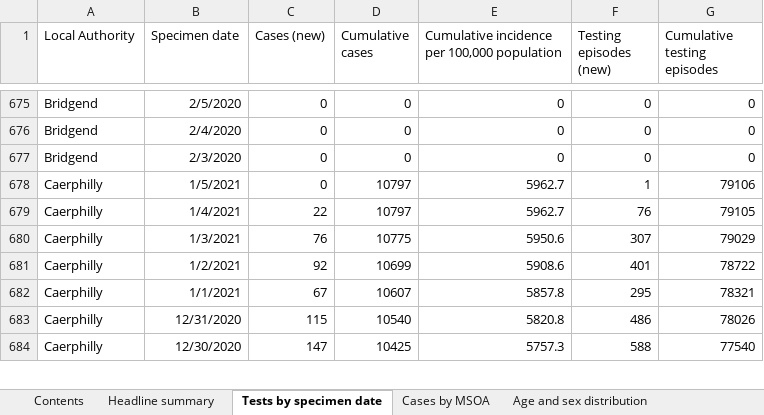
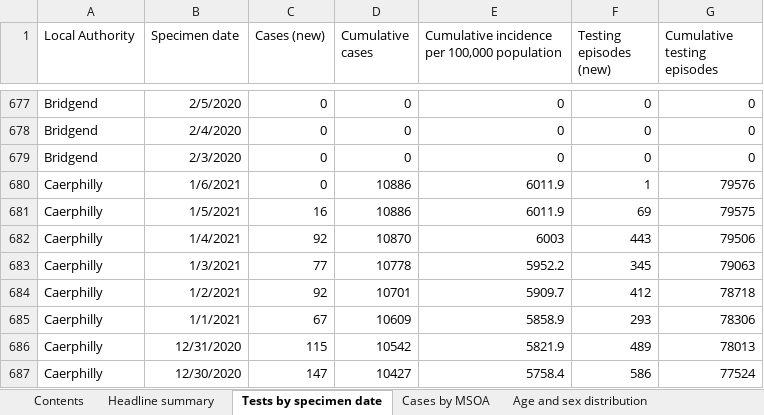
Before and after one commit to beta-decay/beta-decay.github.io, an Excel workbook: covid_n_wales/Rapid COVID-19 surveillance data.xlsx, sheet Tests by specimen date, drawn as a sheet; only a part is shown, gaps mark what is left out; values as stored, in another font and other column widths than the file's, no borders; addresses are those after the commit; the diff covers the shown part only; the diff names each change by its address in the sheet, - before the commit and + after, or states it on an @@ line.

```diff
--- a/covid_n_wales/Rapid COVID-19 surveillance data.xlsx (sheet Tests by specimen date)
+++ b/covid_n_wales/Rapid COVID-19 surveillance data.xlsx (sheet Tests by specimen date)
+row 680: Caerphilly | 1/6/2021 | 0 | 10886 | 6011.9 | 1 | 79576
-C681 (Cases (new)): 0
+C681 (Cases (new)): 16
-D681 (Cumulative cases): 10797
+D681 (Cumulative cases): 10886
-E681: 5962.7
+E681: 6011.9
-F681 (Testing episodes (new)): 1
+F681 (Testing episodes (new)): 69
-G681 (Cumulative testing episodes): 79106
+G681 (Cumulative testing episodes): 79575
-C682 (Cases (new)): 22
+C682 (Cases (new)): 92
-D682 (Cumulative cases): 10797
+D682 (Cumulative cases): 10870
-E682: 5962.7
+E682: 6003
-F682 (Testing episodes (new)): 76
+F682 (Testing episodes (new)): 443
-G682 (Cumulative testing episodes): 79105
+G682 (Cumulative testing episodes): 79506
-C683 (Cases (new)): 76
+C683 (Cases (new)): 77
-D683 (Cumulative cases): 10775
+D683 (Cumulative cases): 10778
-E683: 5950.6
+E683: 5952.2
-F683 (Testing episodes (new)): 307
+F683 (Testing episodes (new)): 345
-G683 (Cumulative testing episodes): 79029
+G683 (Cumulative testing episodes): 79063
-D684 (Cumulative cases): 10699
+D684 (Cumulative cases): 10701
-E684: 5908.6
+E684: 5909.7
-F684 (Testing episodes (new)): 401
+F684 (Testing episodes (new)): 412
-G684 (Cumulative testing episodes): 78722
+G684 (Cumulative testing episodes): 78718
-D685 (Cumulative cases): 10607
+D685 (Cumulative cases): 10609
-E685: 5857.8
+E685: 5858.9
-F685 (Testing episodes (new)): 295
+F685 (Testing episodes (new)): 293
-G685 (Cumulative testing episodes): 78321
+G685 (Cumulative testing episodes): 78306
-D686 (Cumulative cases): 10540
+D686 (Cumulative cases): 10542
-E686: 5820.8
+E686: 5821.9
-F686 (Testing episodes (new)): 486
+F686 (Testing episodes (new)): 489
-G686 (Cumulative testing episodes): 78026
+G686 (Cumulative testing episodes): 78013
-D687 (Cumulative cases): 10425
+D687 (Cumulative cases): 10427
-E687: 5757.3
+E687: 5758.4
-F687 (Testing episodes (new)): 588
+F687 (Testing episodes (new)): 586
-G687 (Cumulative testing episodes): 77540
+G687 (Cumulative testing episodes): 77524
```
Also changed, not shown: 23 added rows and 1509 edited cells elsewhere in this sheet, sheet Cases by MSOA, sheet Age and sex distribution, sheet Total tests authorised, sheet Deaths by date, sheet Headline summary, sheet Deaths by LHB, 1 more sheet, 10 other files.
